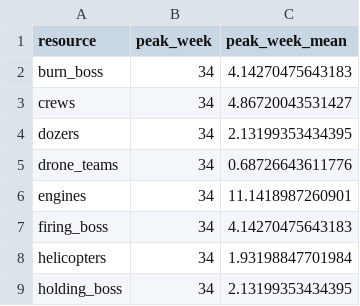
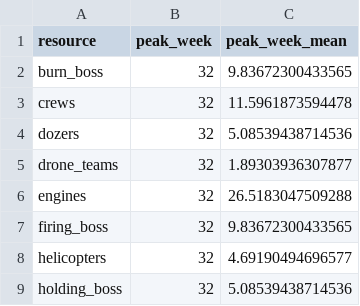
Before and after one commit to sbassett/WUS_RxResourceNeeds, a CSV file: results/tables/state_peak_season_STUB.csv, drawn as a sheet.

```diff
--- a/results/tables/state_peak_season_STUB.csv
+++ b/results/tables/state_peak_season_STUB.csv
@@ -1,9 +1,9 @@
 "resource","peak_week","peak_week_mean"
-"burn_boss",34,4.14270475643183
-"crews",34,4.86720043531427
-"dozers",34,2.13199353434395
-"drone_teams",34,0.68726643611776
-"engines",34,11.1418987260901
-"firing_boss",34,4.14270475643183
-"helicopters",34,1.93198847701984
-"holding_boss",34,2.13199353434395
+"burn_boss",32,9.83672300433565
+"crews",32,11.5961873594478
+"dozers",32,5.08539438714536
+"drone_teams",32,1.89303936307877
+"engines",32,26.5183047509288
+"firing_boss",32,9.83672300433565
+"helicopters",32,4.69190494696577
+"holding_boss",32,5.08539438714536
```
Also changed, not shown: results/tables/state_annual_need_STUB.csv, results/tables/state_weekly_need_STUB.csv, 33 other files.
